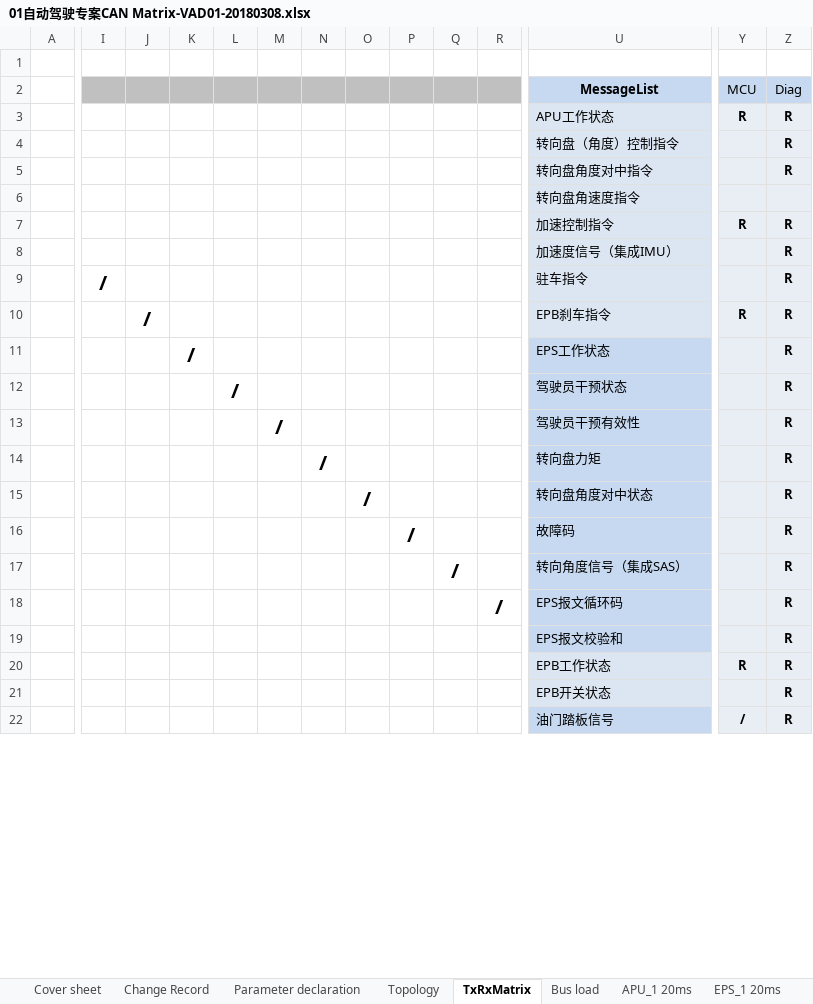
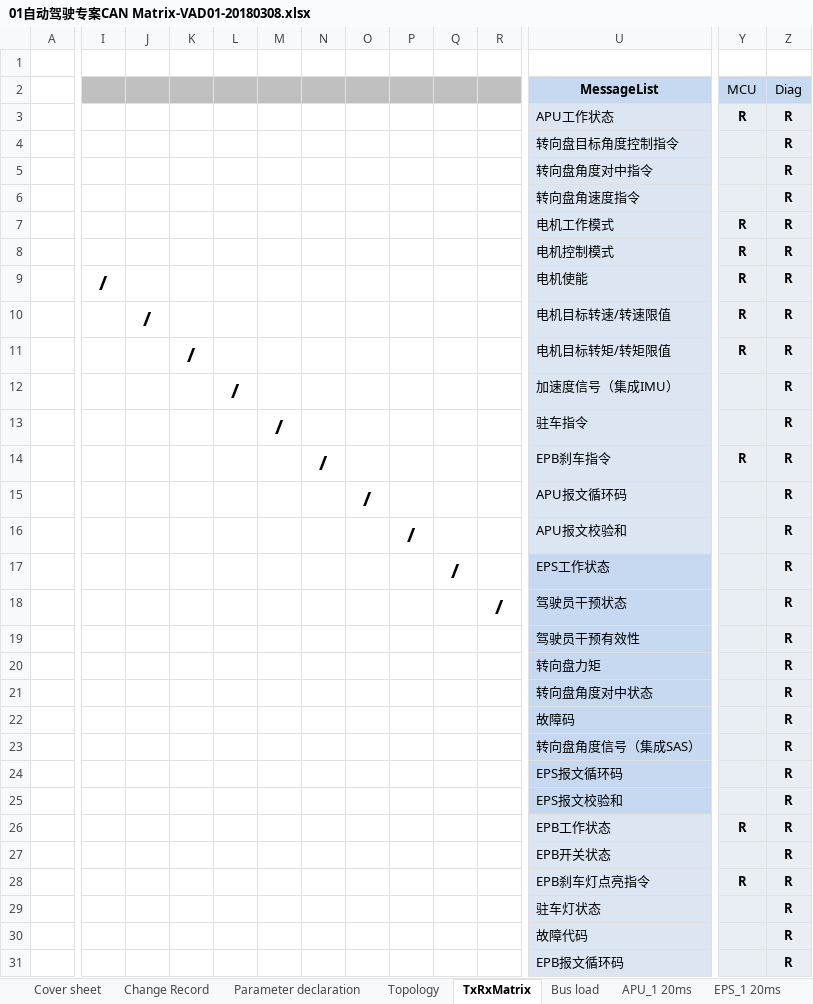
Before and after one commit to guruquan887/VAD01, an Excel workbook: 01需求分析/docs/specs/01自动驾驶专案CAN Matrix-VAD01-20180308.xlsx, sheet TxRxMatrix, drawn as a sheet; only a part is shown, gaps mark what is left out; the shorter side is filled out with more unchanged rows; values as stored, in another font and other column widths than the file's, no borders; charts and pictures not drawn; addresses are those after the commit; rows hold the shown columns only; the diff covers the shown part only; the diff names each change by its address in the sheet, - before the commit and + after, or states it on an @@ line.

Commit message:
01TxRxMatrix
01TxRxMatrix

```diff
--- a/01需求分析/docs/specs/01自动驾驶专案CAN Matrix-VAD01-20180308.xlsx (sheet TxRxMatrix)
+++ b/01需求分析/docs/specs/01自动驾驶专案CAN Matrix-VAD01-20180308.xlsx (sheet TxRxMatrix)
-U4: 转向盘（角度）控制指令
+U4: 转向盘目标角度控制指令
-Z6: (empty)
+Z6: R
-U7: 加速控制指令
+U7: 电机工作模式
-U8: 加速度信号（集成IMU）
+U8: 电机控制模式
-Y8: (empty)
+Y8: R
+row 9:  | / |  |  |  |  |  |  |  |  |  | 电机使能 | R | R
+row 10:  |  | / |  |  |  |  |  |  |  |  | 电机目标转速/转速限值 | R | R
+row 11:  |  |  | / |  |  |  |  |  |  |  | 电机目标转矩/转矩限值 | R | R
+row 12:  |  |  |  | / |  |  |  |  |  |  | 加速度信号（集成IMU） |  | R
-I13: /
+I13: (empty)
-M13: (empty)
+M13: /
-J14: /
+J14: (empty)
-N14: (empty)
+N14: /
+row 15:  |  |  |  |  |  |  | / |  |  |  | APU报文循环码 |  | R
+row 16:  |  |  |  |  |  |  |  | / |  |  | APU报文校验和 |  | R
-K17: /
+K17: (empty)
-Q17: (empty)
+Q17: /
-L18: /
+L18: (empty)
-R18: (empty)
+R18: /
-M19: /
+M19: (empty)
-N20: /
+N20: (empty)
-O21: /
+O21: (empty)
-P22: /
+P22: (empty)
-Q23: /
+Q23: (empty)
-U23: 转向角度信号（集成SAS）
+U23: 转向盘角度信号（集成SAS）
-R24: /
+R24: (empty)
+row 28:  |  |  |  |  |  |  |  |  |  |  | EPB刹车灯点亮指令 | R | R
+row 29:  |  |  |  |  |  |  |  |  |  |  | 驻车灯状态 |  | R
+row 30:  |  |  |  |  |  |  |  |  |  |  | 故障代码 |  | R
+row 31:  |  |  |  |  |  |  |  |  |  |  | EPB报文循环码 |  | R
```
Also changed, not shown: 9 added rows, 1 edited cell and cell formats elsewhere in this sheet, sheet Topology, charts or pictures, 3 other files.
